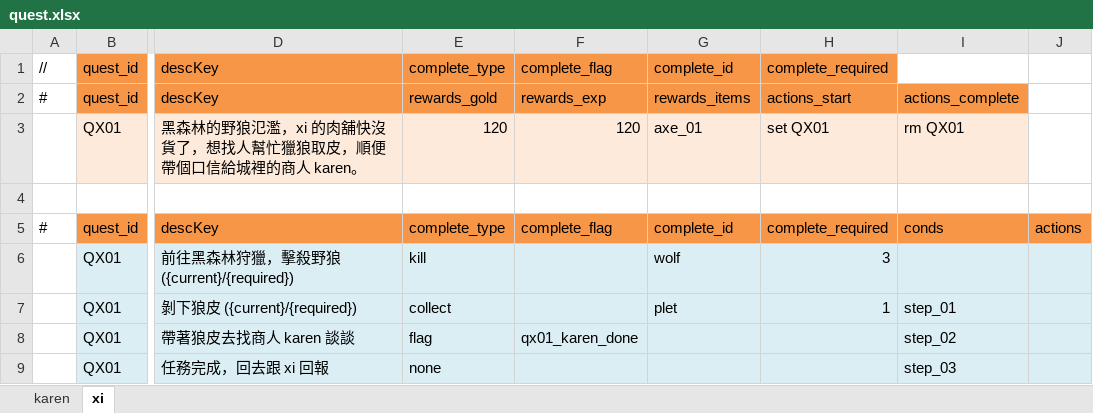
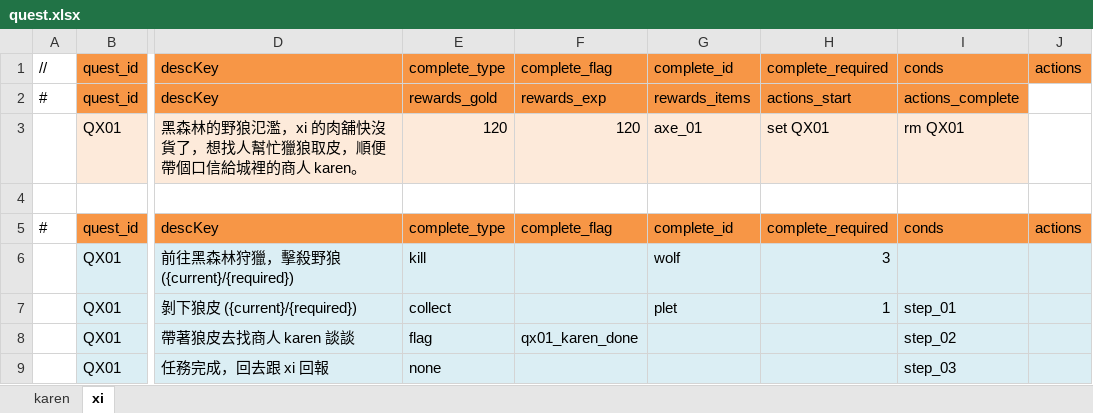
Before and after one commit to bwm0822/game_02, an Excel workbook: xls/quest.xlsx, sheet xi, drawn as a sheet; only a part is shown, gaps mark what is left out; values as stored, in another font and other column widths than the file's, no borders; the diff names each change by its address in the sheet, - before the commit and + after, or states it on an @@ line.

Commit message:
feat: dialog.xlsx 支援 choice:<node_id> 動態掛載選項，清理 xlsx 表頭/註解冗餘
- scripts/dialog.js 的 buildNpc() 新增 section 欄 choice:<node_id> 語法：
  這種列不必緊接在對應的 node 列後面，可以放在 sheet 任何位置，轉檔時仍會
  依 node_id 掛進該節點的 choices（跟同節點的 choice 列一起依 priority 排
  序）；找不到對應節點只印警告、不中斷轉檔。純粹視覺提醒用的 section 值
  （例如 dynamic）維持原本行為，靜默忽略
- dialog.xlsx：karen/xi 兩個 sheet 拿掉重複的第二個 # 表頭列與中間的
  // 解說註解列（dialog.js 的 splitTables 不靠表格位置分表，只認 section
  欄，兩個表頭內容本來就一樣，拿掉不影響轉檔結果，已重跑腳本驗證輸出
  跟修改前逐位元組相同）；npc_c 這個沒被任何 NPC 用到的空殼 sheet 清空；
  xi 的「關於黑森林討伐」選項改用新的 choice:n_default 語法掛載
- quest.xlsx：xi sheet 的 // 註解列補上原本缺的 conds/actions 欄位標籤
  （純文件性質，parser 本來就略過 // 開頭列，不影響轉檔）
- 同步更新 docs/quest-dialog-architecture.md §1.4 說明新語法

dialog.json/quest.json 重新產生後跟目前版本逐位元組相同，沒有變化。

```diff
--- a/xls/quest.xlsx (sheet xi)
+++ b/xls/quest.xlsx (sheet xi)
-I1: (empty)
+I1: conds
-I1:J1 fill: none
+I1:J1 fill: #F79646
-J1: (empty)
+J1: actions
```
Also changed, not shown: xls/dialog.xlsx, 2 other files.
